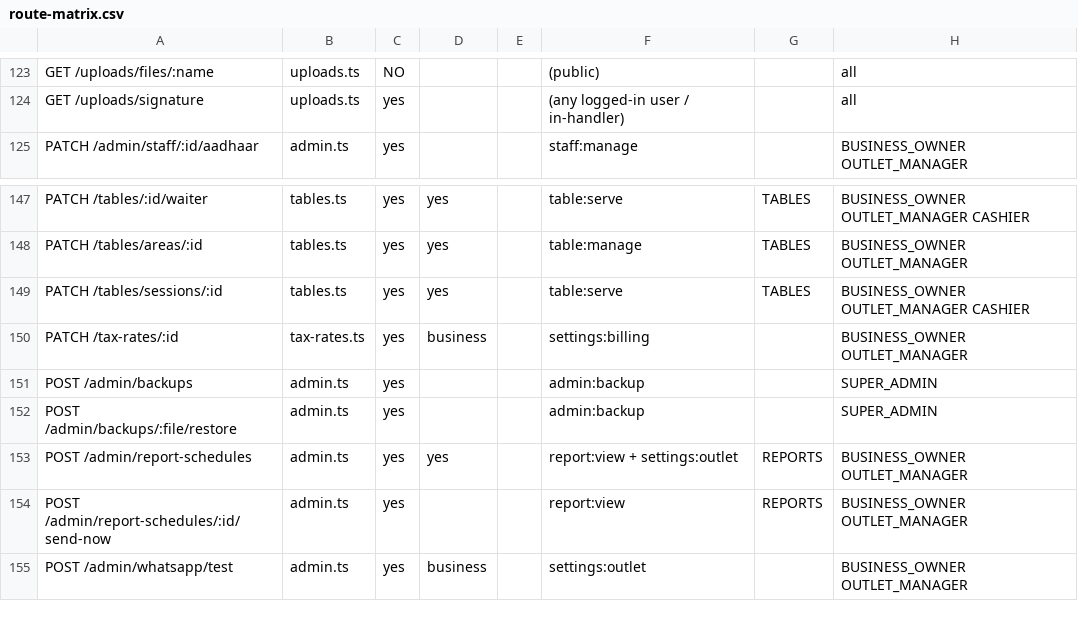
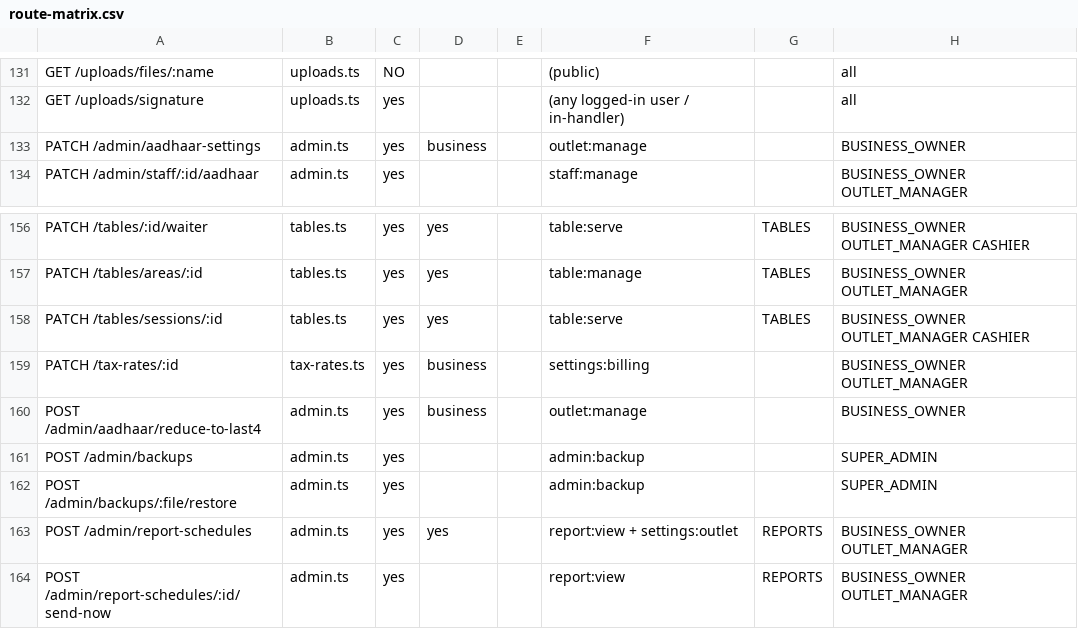
Before and after one commit to Momdasif7/Canavo, a CSV file: docs/build/route-matrix.csv, drawn as a sheet; only a part is shown, gaps mark what is left out; the shorter side is filled out with more unchanged rows; the diff covers the shown part only; the diff names each change by its address in the sheet, - before the commit and + after, or states it on an @@ line.

```diff
--- a/docs/build/route-matrix.csv
+++ b/docs/build/route-matrix.csv
+row 133: PATCH /admin/aadhaar-settings | admin.ts | yes | business |  | outlet:manage |  | BUSINESS_OWNER
+row 160: POST /admin/aadhaar/reduce-to-last4 | admin.ts | yes | business |  | outlet:manage |  | BUSINESS_OWNER
```
Also changed, not shown: 23 added rows and 1 edited cell elsewhere in this file, 10 other files.
